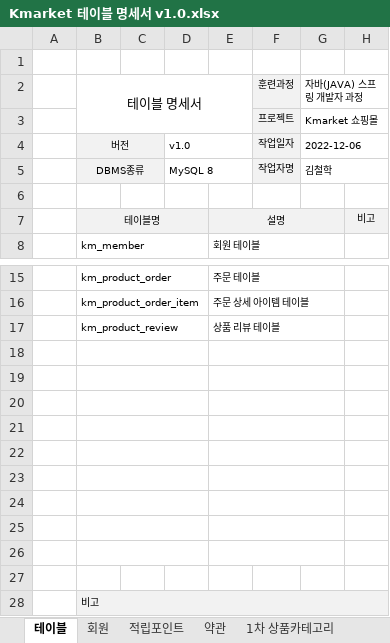
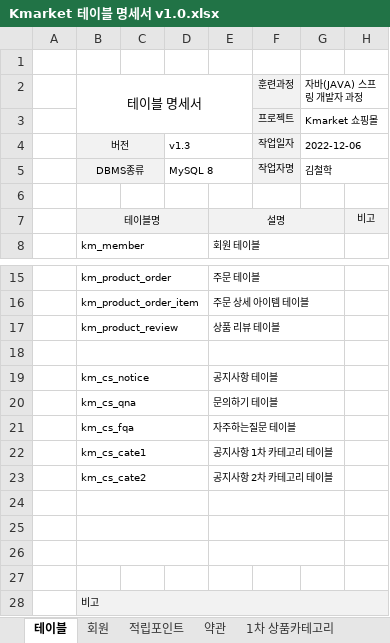
Before and after one commit to hochmun/Kmarket, an Excel workbook: Kmarket 테이블 명세서 v1.0.xlsx, sheet 테이블, drawn as a sheet; only a part is shown, gaps mark what is left out; values as stored, in another font and other column widths than the file's, no borders; the diff names each change by its address in the sheet, - before the commit and + after, or states it on an @@ line.

```diff
--- a/Kmarket 테이블 명세서 v1.0.xlsx (sheet 테이블)
+++ b/Kmarket 테이블 명세서 v1.0.xlsx (sheet 테이블)
-D4: v1.0
+D4: v1.3
-row 19: (empty)
+row 19:  | km_cs_notice |  |  | 공지사항 테이블
-row 20: (empty)
+row 20:  | km_cs_qna |  |  | 문의하기 테이블
-row 21: (empty)
+row 21:  | km_cs_fqa |  |  | 자주하는질문 테이블
-row 22: (empty)
+row 22:  | km_cs_cate1 |  |  | 공지사항 1차 카테고리 테이블
-row 23: (empty)
+row 23:  | km_cs_cate2 |  |  | 공지사항 2차 카테고리 테이블
```
Also changed, not shown: sheet 상품리뷰, other sheet tabs, 10 other files.
